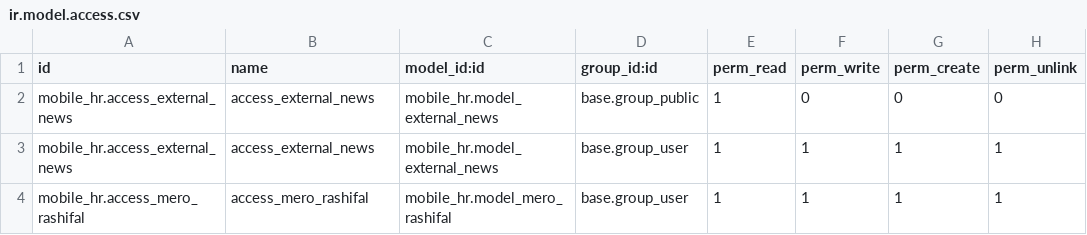
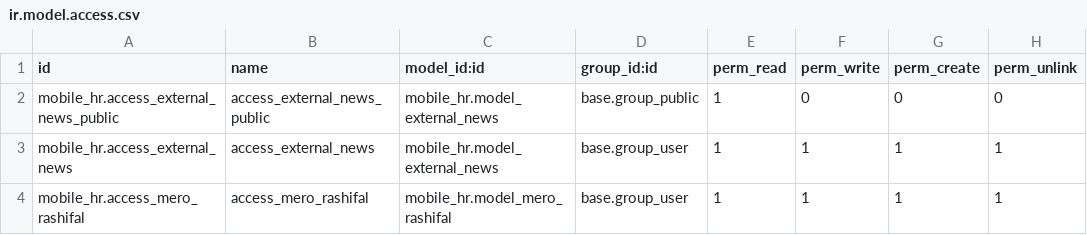
Before and after one commit to sabin58/smarten-hr, a CSV file: mobile_hr/security/ir.model.access.csv, drawn as a sheet.

```diff
--- a/mobile_hr/security/ir.model.access.csv
+++ b/mobile_hr/security/ir.model.access.csv
@@ -1,3 +1,3 @@
 id,name,model_id:id,group_id:id,perm_read,perm_write,perm_create,perm_unlink
-mobile_hr.access_external_news,access_external_news,mobile_hr.model_external_news,base.group_public,1,0,0,0,
+mobile_hr.access_external_news_public,access_external_news_public,mobile_hr.model_external_news,base.group_public,1,0,0,0
 mobile_hr.access_external_news,access_external_news,mobile_hr.model_external_news,base.group_user,1,1,1,1
```
Also changed, not shown: 27 other files.
